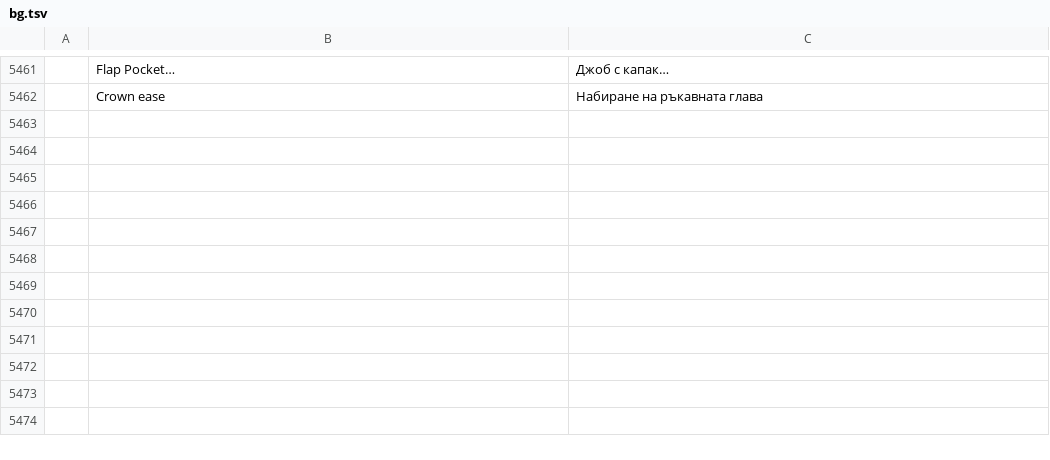
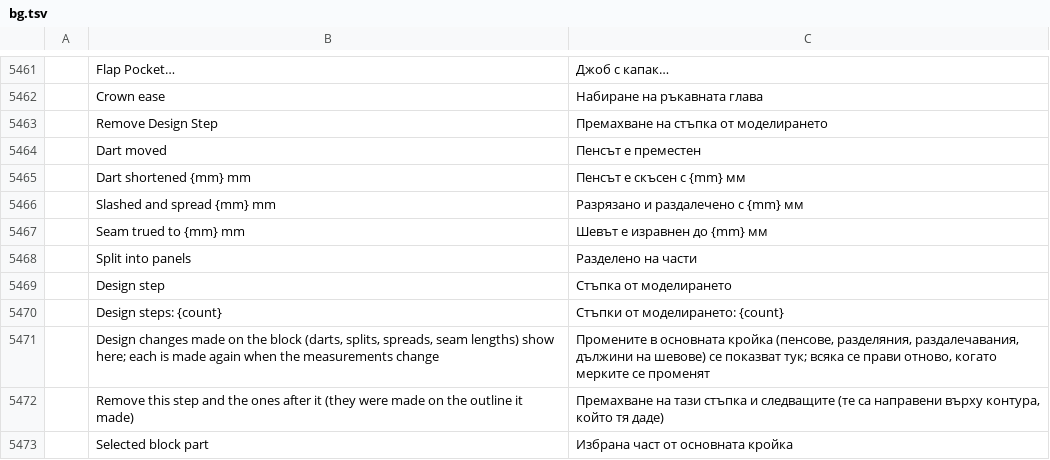
Before and after one commit to SiteSentrix/patternfoundry, a TSV file: crates/ui-egui/src/i18n/bg.tsv, drawn as a sheet; only a part is shown, gaps mark what is left out; the diff names each change by its address in the sheet, - before the commit and + after, or states it on an @@ line.

```diff
--- a/crates/ui-egui/src/i18n/bg.tsv
+++ b/crates/ui-egui/src/i18n/bg.tsv
+row 5463:  | Remove Design Step | Премахване на стъпка от моделирането
+row 5464:  | Dart moved | Пенсът е преместен
+row 5465:  | Dart shortened {mm} mm | Пенсът е скъсен с {mm} мм
+row 5466:  | Slashed and spread {mm} mm | Разрязано и раздалечено с {mm} мм
+row 5467:  | Seam trued to {mm} mm | Шевът е изравнен до {mm} мм
+row 5468:  | Split into panels | Разделено на части
+row 5469:  | Design step | Стъпка от моделирането
+row 5470:  | Design steps: {count} | Стъпки от моделирането: {count}
+row 5471:  | Design changes made on the block (darts, splits, spreads, seam lengths) show here; each is made again when the measurements change | Промените в основната кройка (пенсове, разделяния, раздалечавания, дължини на шевове) се показват тук; всяка се прави отново, когато мерките се променят
+row 5472:  | Remove this step and the ones after it (they were made on the outline it made) | Премахване на тази стъпка и следващите (те са направени върху контура, който тя даде)
+row 5473:  | Selected block part | Избрана част от основната кройка
```
Also changed, not shown: crates/ui-egui/src/i18n/el.tsv, crates/ui-egui/src/i18n/ja.tsv, 25 other files.
